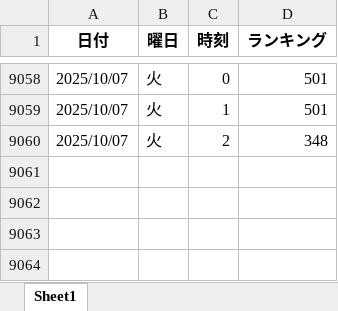
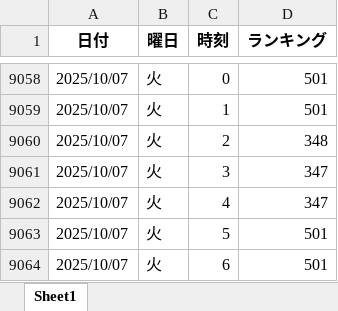
Before and after one commit to o25042124-boop/nibannkeiei-podcast-ranking-viewer, an Excel workbook: excel/amazon.xlsx, sheet Sheet1, drawn as a sheet; only a part is shown, gaps mark what is left out; values as stored, in another font and other column widths than the file's, no borders; the diff names each change by its address in the sheet, - before the commit and + after, or states it on an @@ line.

```diff
--- a/excel/amazon.xlsx (sheet Sheet1)
+++ b/excel/amazon.xlsx (sheet Sheet1)
+row 9061: 2025/10/07 | 火 | 3 | 347
+row 9062: 2025/10/07 | 火 | 4 | 347
+row 9063: 2025/10/07 | 火 | 5 | 501
+row 9064: 2025/10/07 | 火 | 6 | 501
```
Also changed, not shown: excel/apple1.xlsx, excel/apple2.xlsx, 12 other files.
